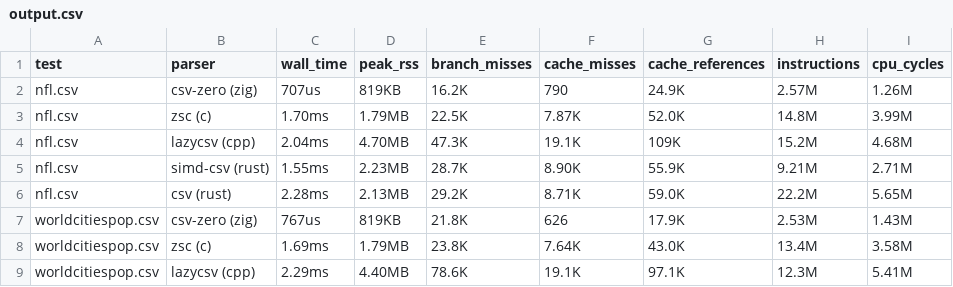
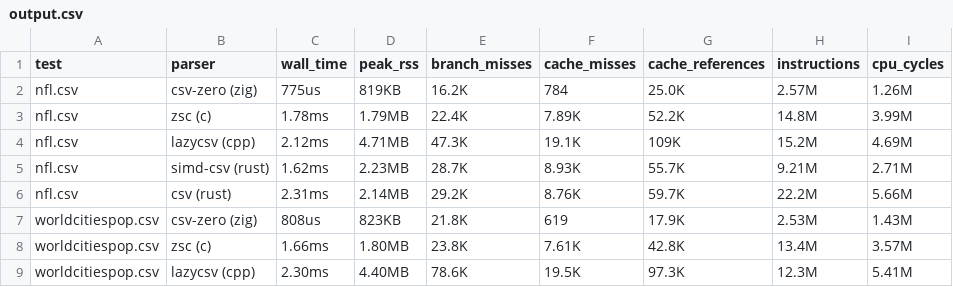
Before and after one commit to peymanmortazavi/csv-race, a CSV file: output.csv, drawn as a sheet; only a part is shown; the diff covers the shown part only.

```diff
--- a/output.csv
+++ b/output.csv
@@ -1,9 +1,9 @@
 test,parser,wall_time,peak_rss,branch_misses,cache_misses,cache_references,instructions,cpu_cycles
-nfl.csv,csv-zero (zig),707us,819KB,16.2K,790,24.9K,2.57M,1.26M
-nfl.csv,zsc (c),1.70ms,1.79MB,22.5K,7.87K,52.0K,14.8M,3.99M
-nfl.csv,lazycsv (cpp),2.04ms,4.70MB,47.3K,19.1K,109K,15.2M,4.68M
-nfl.csv,simd-csv (rust),1.55ms,2.23MB,28.7K,8.90K,55.9K,9.21M,2.71M
-nfl.csv,csv (rust),2.28ms,2.13MB,29.2K,8.71K,59.0K,22.2M,5.65M
-worldcitiespop.csv,csv-zero (zig),767us,819KB,21.8K,626,17.9K,2.53M,1.43M
-worldcitiespop.csv,zsc (c),1.69ms,1.79MB,23.8K,7.64K,43.0K,13.4M,3.58M
-worldcitiespop.csv,lazycsv (cpp),2.29ms,4.40MB,78.6K,19.1K,97.1K,12.3M,5.41M
+nfl.csv,csv-zero (zig),775us,819KB,16.2K,784,25.0K,2.57M,1.26M
+nfl.csv,zsc (c),1.78ms,1.79MB,22.4K,7.89K,52.2K,14.8M,3.99M
+nfl.csv,lazycsv (cpp),2.12ms,4.71MB,47.3K,19.1K,109K,15.2M,4.69M
+nfl.csv,simd-csv (rust),1.62ms,2.23MB,28.7K,8.93K,55.7K,9.21M,2.71M
+nfl.csv,csv (rust),2.31ms,2.14MB,29.2K,8.76K,59.7K,22.2M,5.66M
+worldcitiespop.csv,csv-zero (zig),808us,823KB,21.8K,619,17.9K,2.53M,1.43M
+worldcitiespop.csv,zsc (c),1.66ms,1.80MB,23.8K,7.61K,42.8K,13.4M,3.57M
+worldcitiespop.csv,lazycsv (cpp),2.30ms,4.40MB,78.6K,19.5K,97.3K,12.3M,5.41M
```
Also changed, not shown: 49 edited cells elsewhere in this file, 15 other files.
